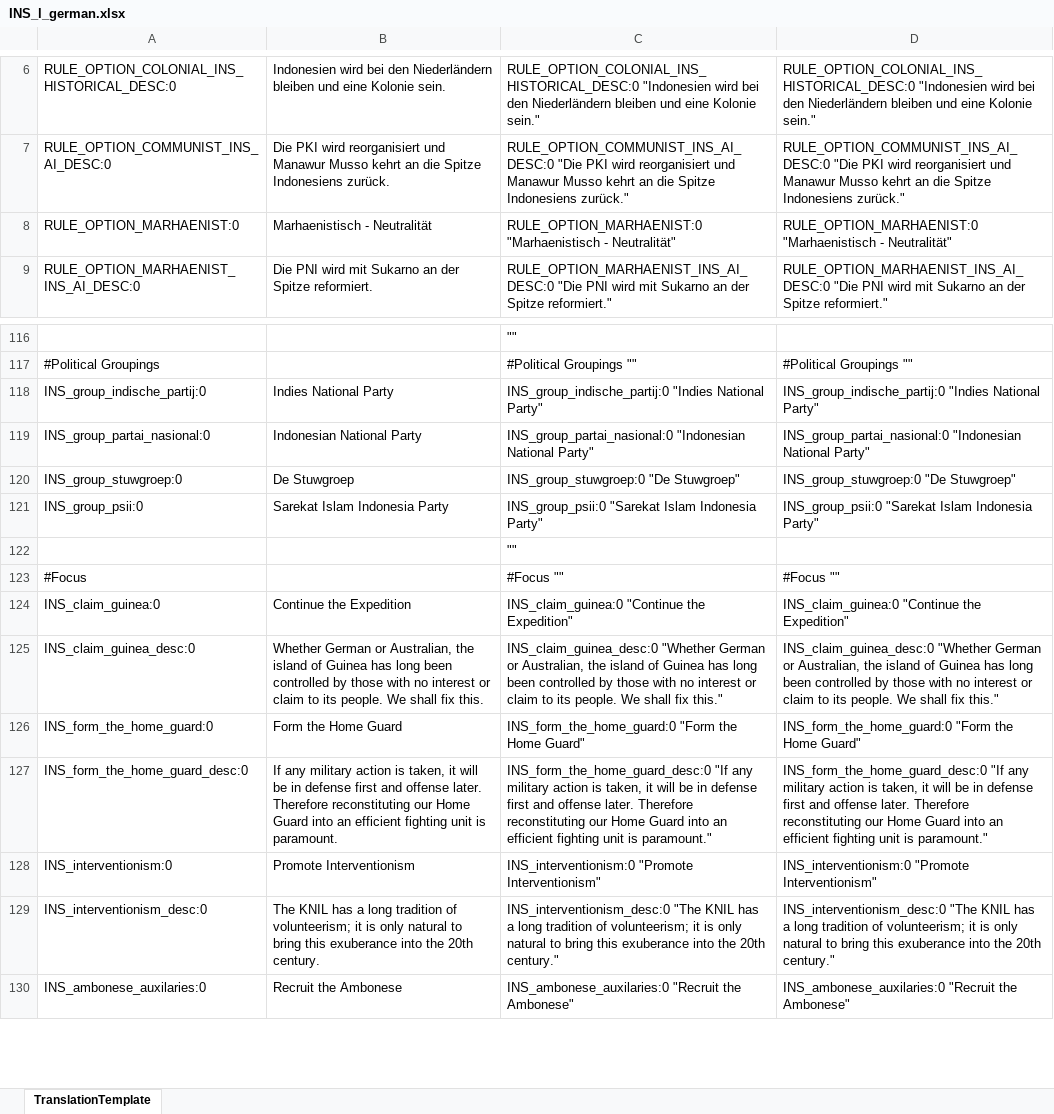
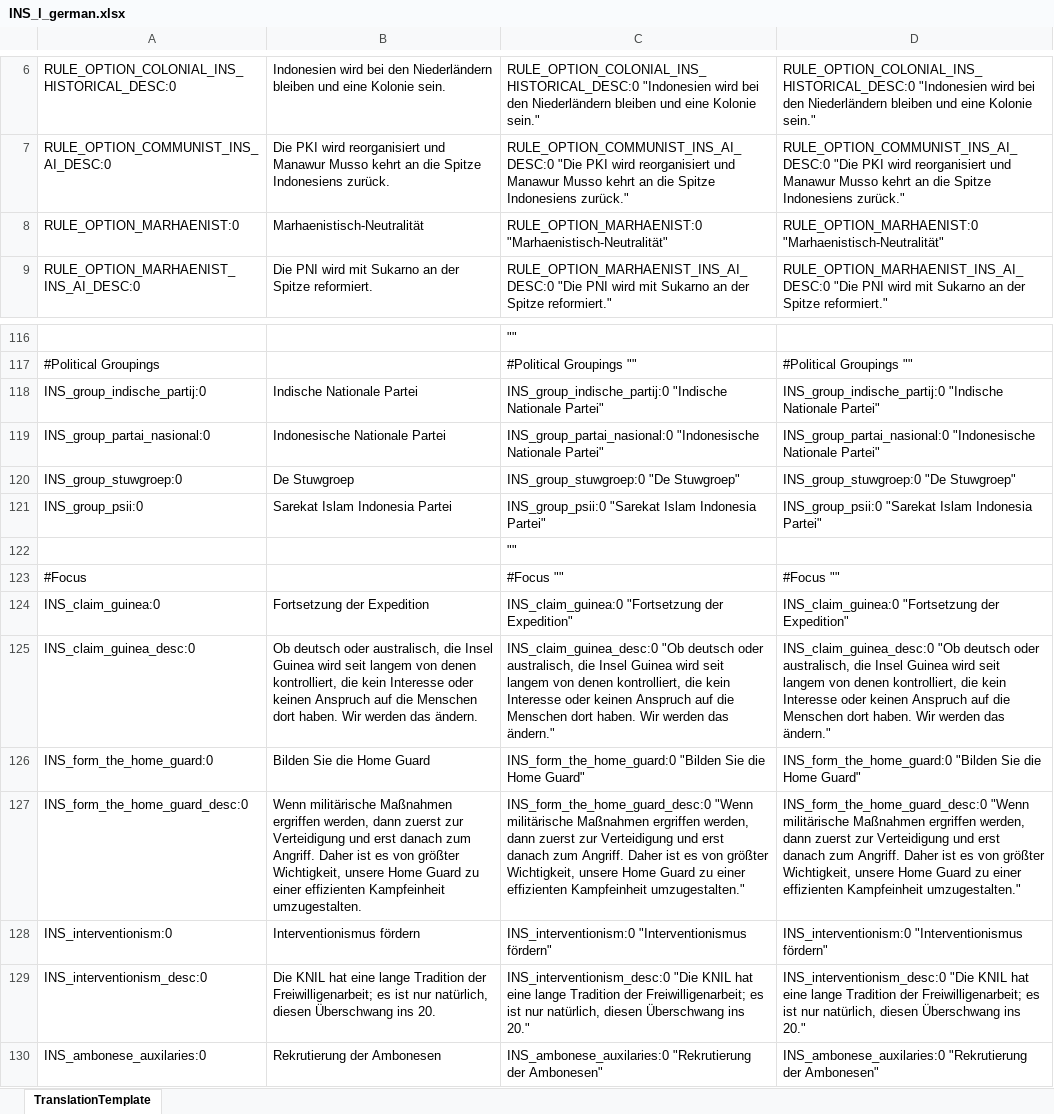
Before and after one commit to raubwuerger/Hearts-of-Iron-IV_RoadTo56, an Excel workbook: 2421485863/localisation/excel/INS_l_german.xlsx, sheet TranslationTemplate, drawn as a sheet; only a part is shown, gaps mark what is left out; values as stored, in another font and other column widths than the file's, no borders; the diff covers the shown part only; the diff names each change by its address in the sheet, - before the commit and + after, or states it on an @@ line.

```diff
--- a/2421485863/localisation/excel/INS_l_german.xlsx (sheet TranslationTemplate)
+++ b/2421485863/localisation/excel/INS_l_german.xlsx (sheet TranslationTemplate)
-B8: Marhaenistisch - Neutralität
+B8: Marhaenistisch-Neutralität
-C8: RULE_OPTION_MARHAENIST:0 "Marhaenistisch - Neutralität"
+C8: RULE_OPTION_MARHAENIST:0 "Marhaenistisch-Neutralität"
-D8: RULE_OPTION_MARHAENIST:0 "Marhaenistisch - Neutralität"
+D8: RULE_OPTION_MARHAENIST:0 "Marhaenistisch-Neutralität"
-B118: Indies National Party
+B118: Indische Nationale Partei
-C118: INS_group_indische_partij:0 "Indies National Party"
+C118: INS_group_indische_partij:0 "Indische Nationale Partei"
-D118: INS_group_indische_partij:0 "Indies National Party"
+D118: INS_group_indische_partij:0 "Indische Nationale Partei"
-B119: Indonesian National Party
+B119: Indonesische Nationale Partei
-C119: INS_group_partai_nasional:0 "Indonesian National Party"
+C119: INS_group_partai_nasional:0 "Indonesische Nationale Partei"
-D119: INS_group_partai_nasional:0 "Indonesian National Party"
+D119: INS_group_partai_nasional:0 "Indonesische Nationale Partei"
-B121: Sarekat Islam Indonesia Party
+B121: Sarekat Islam Indonesia Partei
-C121: …Islam Indonesia Party"
+C121: …Islam Indonesia Partei"
-D121: …Islam Indonesia Party"
+D121: …Islam Indonesia Partei"
-B124: Continue the Expedition
+B124: Fortsetzung der Expedition
-C124: INS_claim_guinea:0 "Continue the Expedition"
+C124: INS_claim_guinea:0 "Fortsetzung der Expedition"
-D124: INS_claim_guinea:0 "Continue the Expedition"
+D124: INS_claim_guinea:0 "Fortsetzung der Expedition"
-B125: Whether German or Australian, the island of Guinea has long been controlled by those with no interest or claim to its people. We shall fix this.
+B125: Ob deutsch oder australisch, die Insel Guinea wird seit langem von denen kontrolliert, die kein Interesse oder keinen Anspruch auf die Menschen dort haben. Wir werden das ändern.
-C125: INS_claim_guinea_desc:0 "Whether German or Australian, the island of Guinea has long been controlled by those with no interest or claim to its people. We shall fix this."
+C125: INS_claim_guinea_desc:0 "Ob deutsch oder australisch, die Insel Guinea wird seit langem von denen kontrolliert, die kein Interesse oder keinen Anspruch auf die Menschen dort haben. Wir werden das ändern."
-D125: INS_claim_guinea_desc:0 "Whether German or Australian, the island of Guinea has long been controlled by those with no interest or claim to its people. We shall fix this."
+D125: INS_claim_guinea_desc:0 "Ob deutsch oder australisch, die Insel Guinea wird seit langem von denen kontrolliert, die kein Interesse oder keinen Anspruch auf die Menschen dort haben. Wir werden das ändern."
-B126: Form the Home Guard
+B126: Bilden Sie die Home Guard
-C126: INS_form_the_home_guard:0 "Form the Home Guard"
+C126: INS_form_the_home_guard:0 "Bilden Sie die Home Guard"
-D126: INS_form_the_home_guard:0 "Form the Home Guard"
+D126: INS_form_the_home_guard:0 "Bilden Sie die Home Guard"
-B127: If any military action is taken, it will be in defense first and offense later. Therefore reconstituting our Home Guard into an efficient fighting unit is paramount.
+B127: Wenn militärische Maßnahmen ergriffen werden, dann zuerst zur Verteidigung und erst danach zum Angriff. Daher ist es von größter Wichtigkeit, unsere Home Guard zu einer effizienten Kampfeinheit umzugestalten.
-C127: INS_form_the_home_guard_desc:0 "If any military action is taken, it will be in defense first and offense later. Therefore reconstituting our Home Guard into an efficient fighting unit is paramount."
+C127: INS_form_the_home_guard_desc:0 "Wenn militärische Maßnahmen ergriffen werden, dann zuerst zur Verteidigung und erst danach zum Angriff. Daher ist es von größter Wichtigkeit, unsere Home Guard zu einer effizienten Kampfeinheit umzugestalten."
-D127: INS_form_the_home_guard_desc:0 "If any military action is taken, it will be in defense first and offense later. Therefore reconstituting our Home Guard into an efficient fighting unit is paramount."
+D127: INS_form_the_home_guard_desc:0 "Wenn militärische Maßnahmen ergriffen werden, dann zuerst zur Verteidigung und erst danach zum Angriff. Daher ist es von größter Wichtigkeit, unsere Home Guard zu einer effizienten Kampfeinheit umzugestalten."
-B128: Promote Interventionism
+B128: Interventionismus fördern
-C128: INS_interventionism:0 "Promote Interventionism"
+C128: INS_interventionism:0 "Interventionismus fördern"
-D128: INS_interventionism:0 "Promote Interventionism"
+D128: INS_interventionism:0 "Interventionismus fördern"
-B129: The KNIL has a long tradition of volunteerism; it is only natural to bring this exuberance into the 20th century.
+B129: Die KNIL hat eine lange Tradition der Freiwilligenarbeit; es ist nur natürlich, diesen Überschwang ins 20.
-C129: INS_interventionism_desc:0 "The KNIL has a long tradition of volunteerism; it is only natural to bring this exuberance into the 20th century."
+C129: INS_interventionism_desc:0 "Die KNIL hat eine lange Tradition der Freiwilligenarbeit; es ist nur natürlich, diesen Überschwang ins 20."
-D129: INS_interventionism_desc:0 "The KNIL has a long tradition of volunteerism; it is only natural to bring this exuberance into the 20th century."
+D129: INS_interventionism_desc:0 "Die KNIL hat eine lange Tradition der Freiwilligenarbeit; es ist nur natürlich, diesen Überschwang ins 20."
-B130: Recruit the Ambonese
+B130: Rekrutierung der Ambonesen
-C130: INS_ambonese_auxilaries:0 "Recruit the Ambonese"
+C130: INS_ambonese_auxilaries:0 "Rekrutierung der Ambonesen"
-D130: INS_ambonese_auxilaries:0 "Recruit the Ambonese"
+D130: INS_ambonese_auxilaries:0 "Rekrutierung der Ambonesen"
```
Also changed, not shown: 1254 edited cells elsewhere in this sheet, 2421485863/localisation/excel/AUS_l_german.xlsx, 4 other files.
